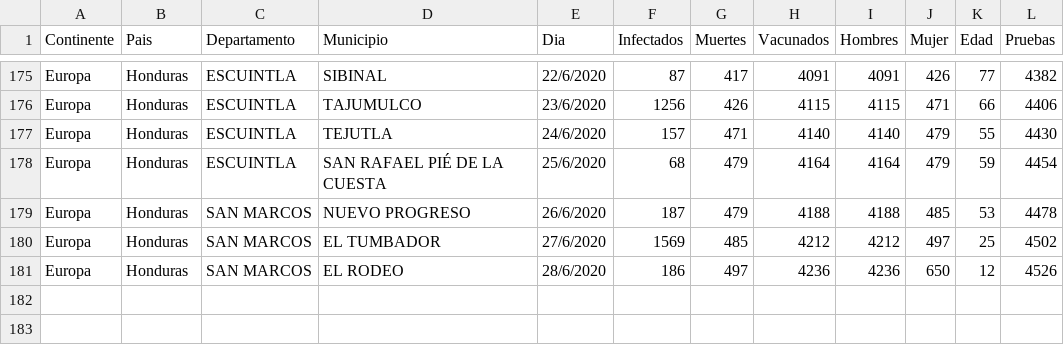
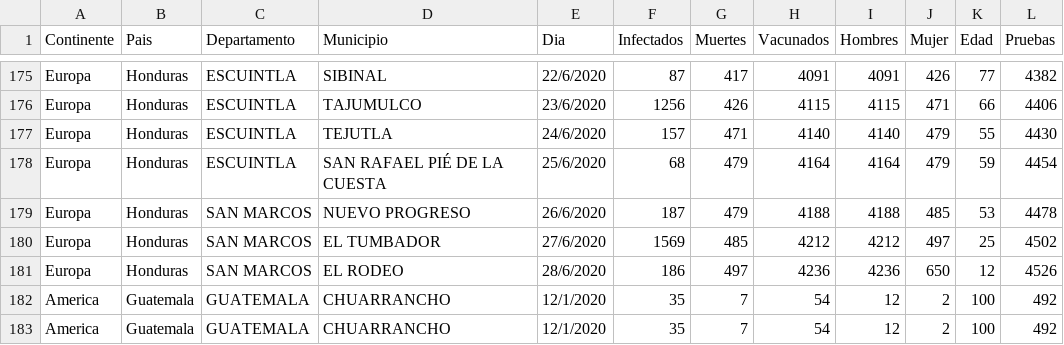
Before and after one commit to isabelgonz20/OLC2_Proyecto2, a CSV file: Proyecto/Archivos/Consulta2_y_varias_mas.xlsx_-_Hoja1.csv, drawn as a sheet; only a part is shown, gaps mark what is left out; the diff names each change by its address in the sheet, - before the commit and + after, or states it on an @@ line.

```diff
--- a/Proyecto/Archivos/Consulta2_y_varias_mas.xlsx_-_Hoja1.csv
+++ b/Proyecto/Archivos/Consulta2_y_varias_mas.xlsx_-_Hoja1.csv
+row 182: America | Guatemala | GUATEMALA | CHUARRANCHO | 12/1/2020 | 35 | 7 | 54 | 12 | 2 | 100 | 492
+row 183: America | Guatemala | GUATEMALA | CHUARRANCHO | 12/1/2020 | 35 | 7 | 54 | 12 | 2 | 100 | 492
```
Also changed, not shown: 6 other files.
